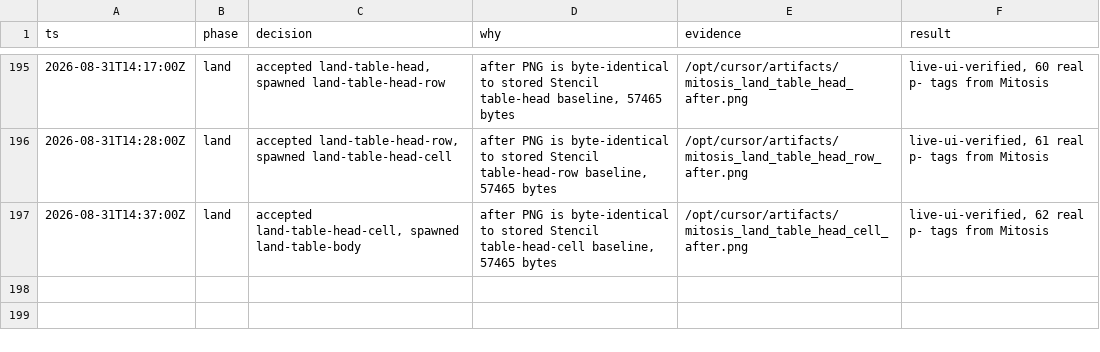
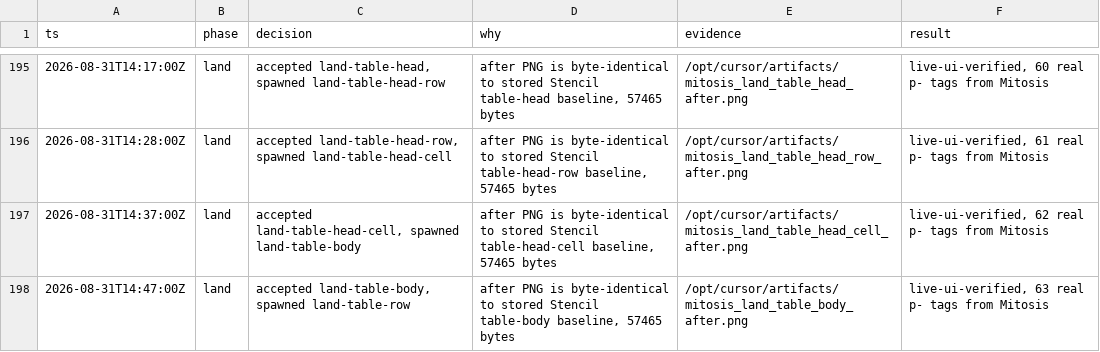
Before and after one commit to kroofy/porsche-design-system, a TSV file: .audit/orchestrate/stencil-to-mitosis/decisions.tsv, drawn as a sheet; only a part is shown, gaps mark what is left out.

```diff
--- a/.audit/orchestrate/stencil-to-mitosis/decisions.tsv
+++ b/.audit/orchestrate/stencil-to-mitosis/decisions.tsv
@@ -197 +197,2 @@ ts	phase	decision	why	evidence	result
 2026-08-31T14:37:00Z	land	accepted land-table-head-cell, spawned land-table-body	after PNG is byte-identical to stored Stencil table-head-cell baseline, 57465 bytes	/opt/cursor/artifacts/mitosis_land_table_head_cell_after.png	live-ui-verified, 62 real p- tags from Mitosis
+2026-08-31T14:47:00Z	land	accepted land-table-body, spawned land-table-row	after PNG is byte-identical to stored Stencil table-body baseline, 57465 bytes	/opt/cursor/artifacts/mitosis_land_table_body_after.png	live-ui-verified, 63 real p- tags from Mitosis
```
Also changed, not shown: .audit/orchestrate/stencil-to-mitosis/ledger.tsv, .audit/orchestrate/stencil-to-mitosis/units.tsv, 2 other files.
